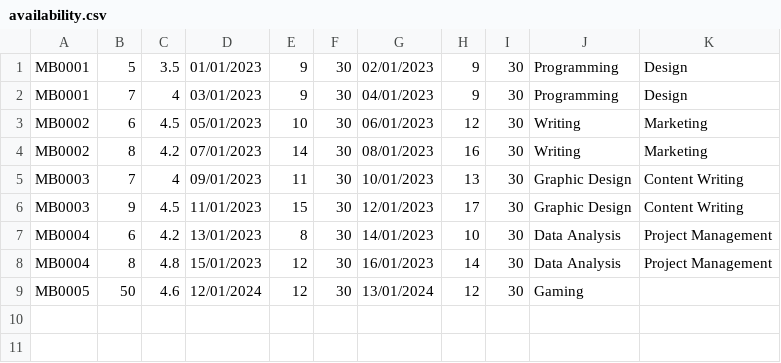
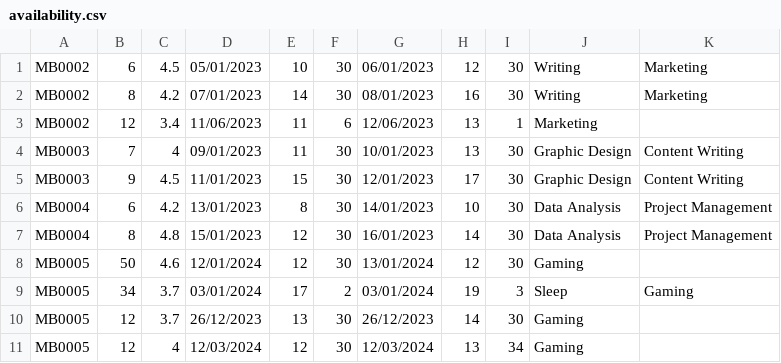
Before and after one commit to tom474/time_bank_system, a CSV file: data/availability.csv, drawn as a sheet; removed rows and columns are numbered as before the commit, all else as after; the diff names each change by its address in the sheet, - before the commit and + after, or states it on an @@ line.

Commit message:
Dev add availability loc (#26) (#27)
* TBA-17 Add availability feature for members

* TBA-17 define availableCity enum

* Dev reset password loc (#25)

* TBA-14 Update Member class with isResetPassword attribute

* TBA-14 password reset functionality

* TBA-14 fix Member constructor, finalize reset password

* TBA-14 finalize and testing. fixing FileManager

---------

Co-authored-by: locoioioi <118866346+locoioioi@users.noreply.github.com>

```diff
--- a/data/availability.csv
+++ b/data/availability.csv
-row 1: MB0001 | 5 | 3.5 | 01/01/2023 | 9 | 30 | 02/01/2023 | 9 | 30 | Programming | Design
-row 2: MB0001 | 7 | 4 | 03/01/2023 | 9 | 30 | 04/01/2023 | 9 | 30 | Programming | Design
+row 3: MB0002 | 12 | 3.4 | 11/06/2023 | 11 | 6 | 12/06/2023 | 13 | 1 | Marketing
+row 9: MB0005 | 34 | 3.7 | 03/01/2024 | 17 | 2 | 03/01/2024 | 19 | 3 | Sleep | Gaming
+row 10: MB0005 | 12 | 3.7 | 26/12/2023 | 13 | 30 | 26/12/2023 | 14 | 30 | Gaming
+row 11: MB0005 | 12 | 4 | 12/03/2024 | 12 | 30 | 12/03/2024 | 13 | 34 | Gaming
```
Also changed, not shown: data/member.csv, data/review.csv, 14 other files.
